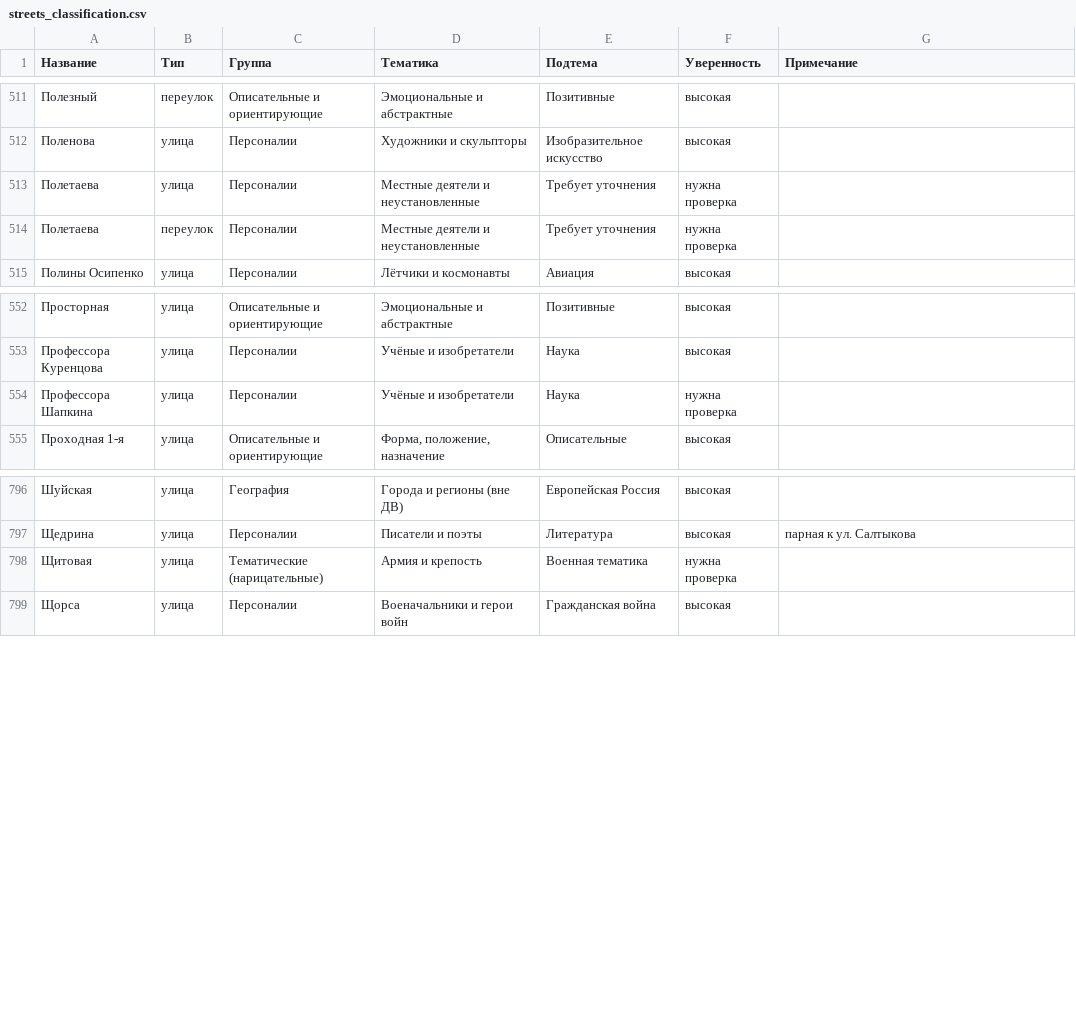
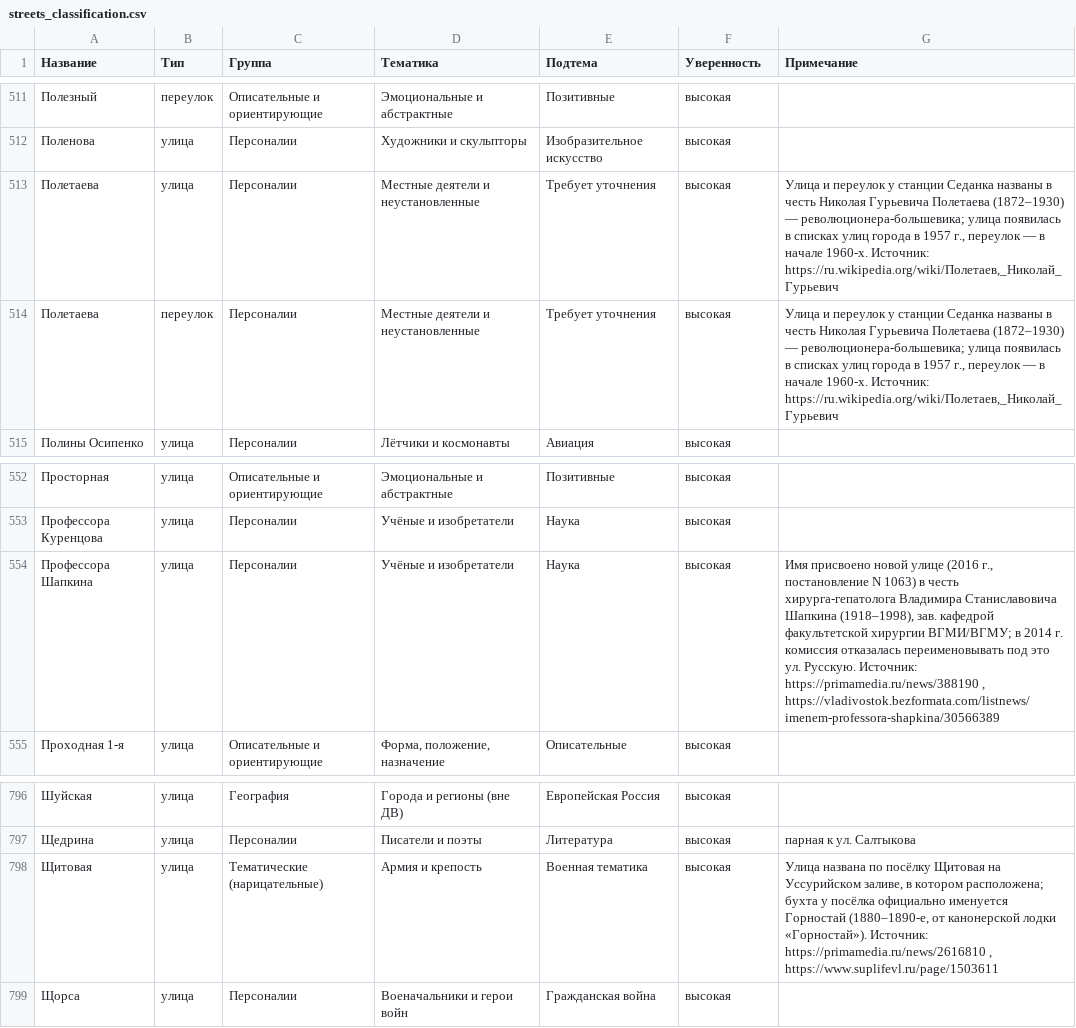
Before and after one commit to fptf/vl-history, a CSV file: 02_data/streets_classification.csv, drawn as a sheet; only a part is shown, gaps mark what is left out.

Commit message:
V10: батч 2 (4 вердикта) — Полетаева ул.+пер. (вики «Полетаев, Н.Г.»: Седанка, 1957/нач. 1960-х), Профессора Шапкина (вики-цепочка 2012–2016, primamedia+bezformata), Щитовая (по посёлку Щитовая; бухта Горностай, primamedia+suplifevl); синхронно classify.py+CSV+geojson; переулок Полетаева в geojson отсутствует (без геометрии)

```diff
--- a/02_data/streets_classification.csv
+++ b/02_data/streets_classification.csv
@@ -512,4 +512,4 @@
 Поленова;улица;Персоналии;Художники и скульпторы;Изобразительное искусство;высокая;
-Полетаева;улица;Персоналии;Местные деятели и неустановленные;Требует уточнения;нужна проверка;
-Полетаева;переулок;Персоналии;Местные деятели и неустановленные;Требует уточнения;нужна проверка;
+Полетаева;улица;Персоналии;Местные деятели и неустановленные;Требует уточнения;высокая;"Улица и переулок у станции Седанка названы в честь Николая Гурьевича Полетаева (1872–1930) — революционера-большевика; улица появилась в списках улиц города в 1957 г., переулок — в начале 1960-х. Источник: https://ru.wikipedia.org/wiki/Полетаев,_Николай_Гурьевич"
+Полетаева;переулок;Персоналии;Местные деятели и неустановленные;Требует уточнения;высокая;"Улица и переулок у станции Седанка названы в честь Николая Гурьевича Полетаева (1872–1930) — революционера-большевика; улица появилась в списках улиц города в 1957 г., переулок — в начале 1960-х. Источник: https://ru.wikipedia.org/wiki/Полетаев,_Николай_Гурьевич"
 Полины Осипенко;улица;Персоналии;Лётчики и космонавты;Авиация;высокая;
@@ -553,3 +553,3 @@
 Профессора Куренцова;улица;Персоналии;Учёные и изобретатели;Наука;высокая;
-Профессора Шапкина;улица;Персоналии;Учёные и изобретатели;Наука;нужна проверка;
+Профессора Шапкина;улица;Персоналии;Учёные и изобретатели;Наука;высокая;"Имя присвоено новой улице (2016 г., постановление N 1063) в честь хирурга-гепатолога Владимира Станиславовича Шапкина (1918–1998), зав. кафедрой факультетской хирургии ВГМИ/ВГМУ; в 2014 г. комиссия отказалась переименовывать под это ул. Русскую. Источник: https://primamedia.ru/news/388190 , https://vladivostok.bezformata.com/listnews/imenem-professora-shapkina/30566389"
 Проходная 1-я;улица;Описательные и ориентирующие;Форма, положение, назначение;Описательные;высокая;
@@ -797,3 +797,3 @@
 Щедрина;улица;Персоналии;Писатели и поэты;Литература;высокая;парная к ул. Салтыкова
-Щитовая;улица;Тематические (нарицательные);Армия и крепость;Военная тематика;нужна проверка;
+Щитовая;улица;Тематические (нарицательные);Армия и крепость;Военная тематика;высокая;"Улица названа по посёлку Щитовая на Уссурийском заливе, в котором расположена; бухта у посёлка официально именуется Горностай (1880–1890-е, от канонерской лодки «Горностай»). Источник: https://primamedia.ru/news/2616810 , https://www.suplifevl.ru/page/1503611"
 Щорса;улица;Персоналии;Военачальники и герои войн;Гражданская война;высокая;
```
Also changed, not shown: 2 other files.
